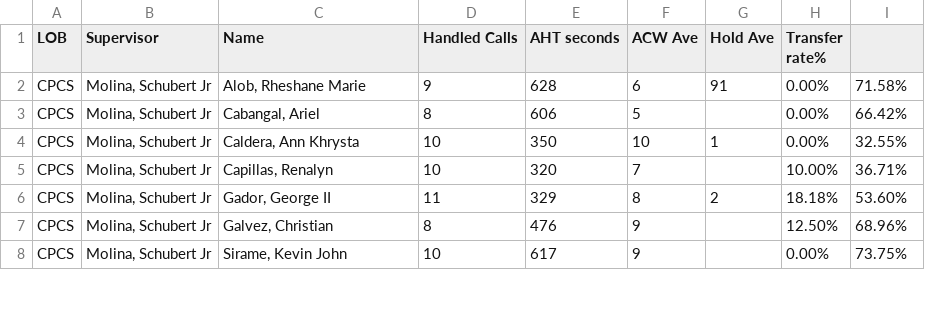
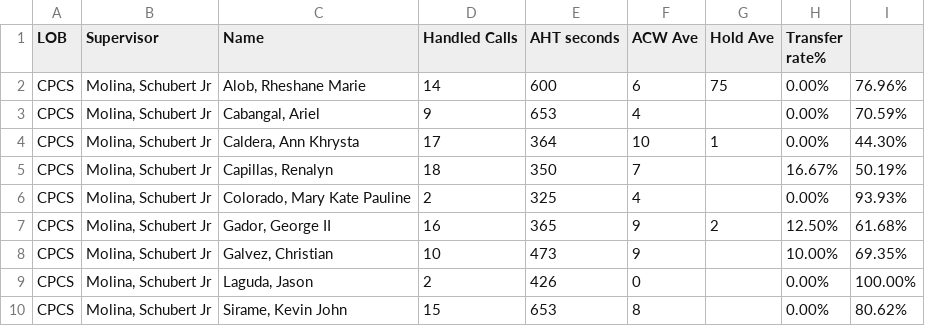
Before and after one commit to cbandoy/CPCSAHTinterval, a CSV file: cpcs.csv, drawn as a sheet; only a part is shown; the diff covers the shown part only.

```diff
--- a/cpcs.csv
+++ b/cpcs.csv
@@ -1,8 +1,10 @@
 LOB,Supervisor,Name ,Handled Calls ,AHT seconds,ACW Ave,Hold Ave,Transfer rate%,
-CPCS,"Molina, Schubert Jr","Alob, Rheshane Marie",9,628,6,91,0.00%,71.58%
-CPCS,"Molina, Schubert Jr","Cabangal, Ariel",8,606,5,,0.00%,66.42%
-CPCS,"Molina, Schubert Jr","Caldera, Ann Khrysta",10,350,10,1,0.00%,32.55%
-CPCS,"Molina, Schubert Jr","Capillas, Renalyn",10,320,7,,10.00%,36.71%
-CPCS,"Molina, Schubert Jr","Gador, George II",11,329,8,2,18.18%,53.60%
-CPCS,"Molina, Schubert Jr","Galvez, Christian",8,476,9,,12.50%,68.96%
-CPCS,"Molina, Schubert Jr","Sirame, Kevin John",10,617,9,,0.00%,73.75%
+CPCS,"Molina, Schubert Jr","Alob, Rheshane Marie",14,600,6,75,0.00%,76.96%
+CPCS,"Molina, Schubert Jr","Cabangal, Ariel",9,653,4,,0.00%,70.59%
+CPCS,"Molina, Schubert Jr","Caldera, Ann Khrysta",17,364,10,1,0.00%,44.30%
+CPCS,"Molina, Schubert Jr","Capillas, Renalyn",18,350,7,,16.67%,50.19%
+CPCS,"Molina, Schubert Jr","Colorado, Mary Kate Pauline",2,325,4,,0.00%,93.93%
+CPCS,"Molina, Schubert Jr","Gador, George II",16,365,9,2,12.50%,61.68%
+CPCS,"Molina, Schubert Jr","Galvez, Christian",10,473,9,,10.00%,69.35%
+CPCS,"Molina, Schubert Jr","Laguda, Jason",2,426,0,,0.00%,100.00%
+CPCS,"Molina, Schubert Jr","Sirame, Kevin John",15,653,8,,0.00%,80.62%
```
Also changed, not shown: 52 edited cells elsewhere in this file, cpcsAHT.csv, 1 other file.
